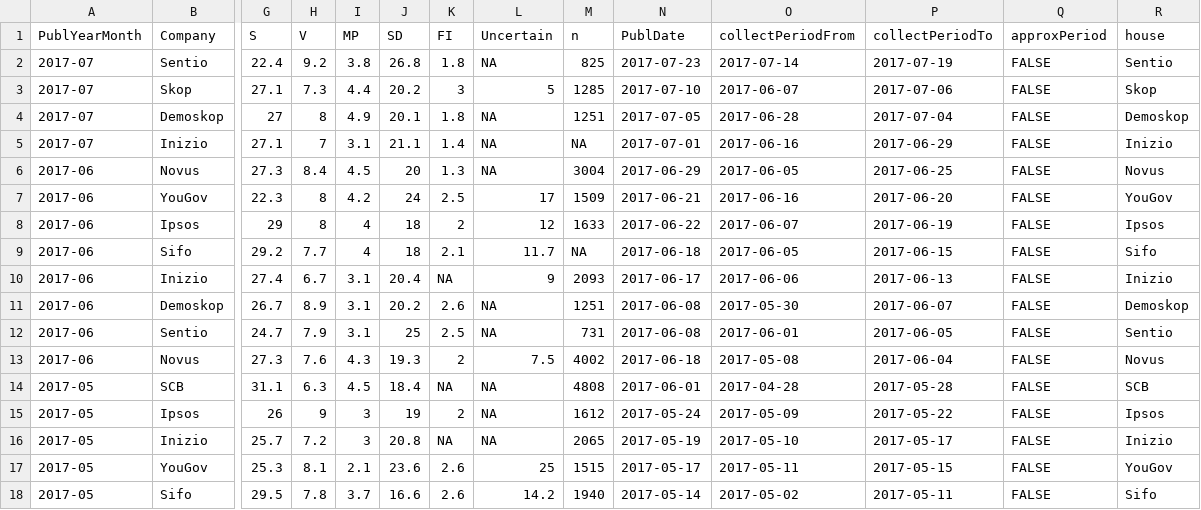
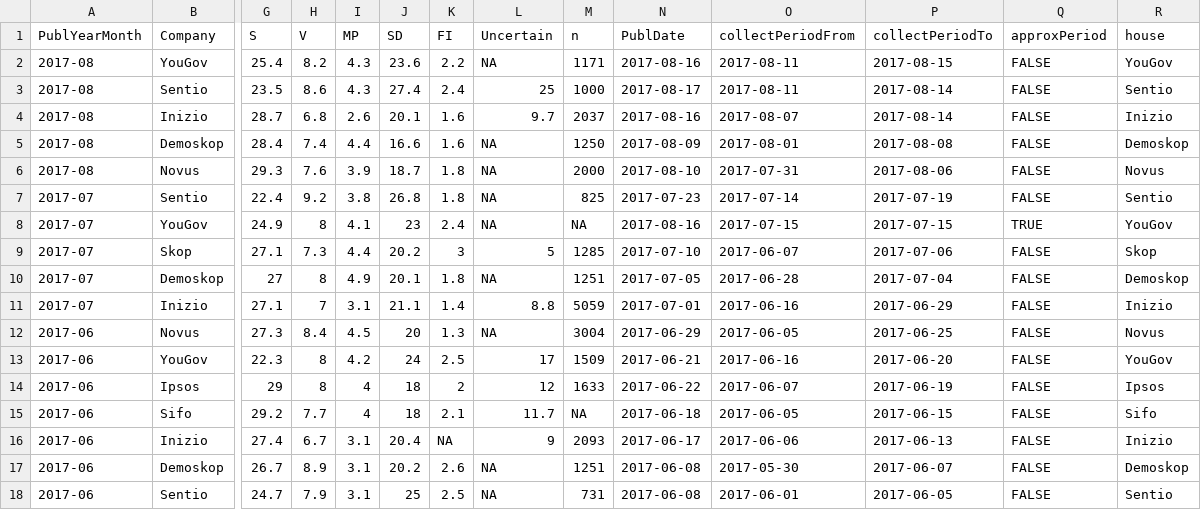
Before and after one commit to tommiehansen/SwedishPolls, a CSV file: External/Data/Polls.csv, drawn as a sheet; only a part is shown, gaps mark what is left out; the shorter side is filled out with more unchanged rows; addresses are those after the commit; rows hold the shown columns only; the diff names each change by its address in the sheet, - before the commit and + after, or states it on an @@ line.

```diff
--- a/External/Data/Polls.csv
+++ b/External/Data/Polls.csv
+row 2: 2017-08 | YouGov | 25.4 | 8.2 | 4.3 | 23.6 | 2.2 | NA | 1171 | 2017-08-16 | 2017-08-11 | 2017-08-15 | FALSE | YouGov
+row 3: 2017-08 | Sentio | 23.5 | 8.6 | 4.3 | 27.4 | 2.4 | 25 | 1000 | 2017-08-17 | 2017-08-11 | 2017-08-14 | FALSE | Sentio
+row 4: 2017-08 | Inizio | 28.7 | 6.8 | 2.6 | 20.1 | 1.6 | 9.7 | 2037 | 2017-08-16 | 2017-08-07 | 2017-08-14 | FALSE | Inizio
+row 5: 2017-08 | Demoskop | 28.4 | 7.4 | 4.4 | 16.6 | 1.6 | NA | 1250 | 2017-08-09 | 2017-08-01 | 2017-08-08 | FALSE | Demoskop
+row 6: 2017-08 | Novus | 29.3 | 7.6 | 3.9 | 18.7 | 1.8 | NA | 2000 | 2017-08-10 | 2017-07-31 | 2017-08-06 | FALSE | Novus
+row 8: 2017-07 | YouGov | 24.9 | 8 | 4.1 | 23 | 2.4 | NA | NA | 2017-08-16 | 2017-07-15 | 2017-07-15 | TRUE | YouGov
-L11 (Uncertain): NA
+L11 (Uncertain): 8.8
-M11 (n): NA
+M11 (n): 5059
```
Also changed, not shown: External/Data/Merged.csv, External/Data/Merged_last10.csv, 8 other files.
